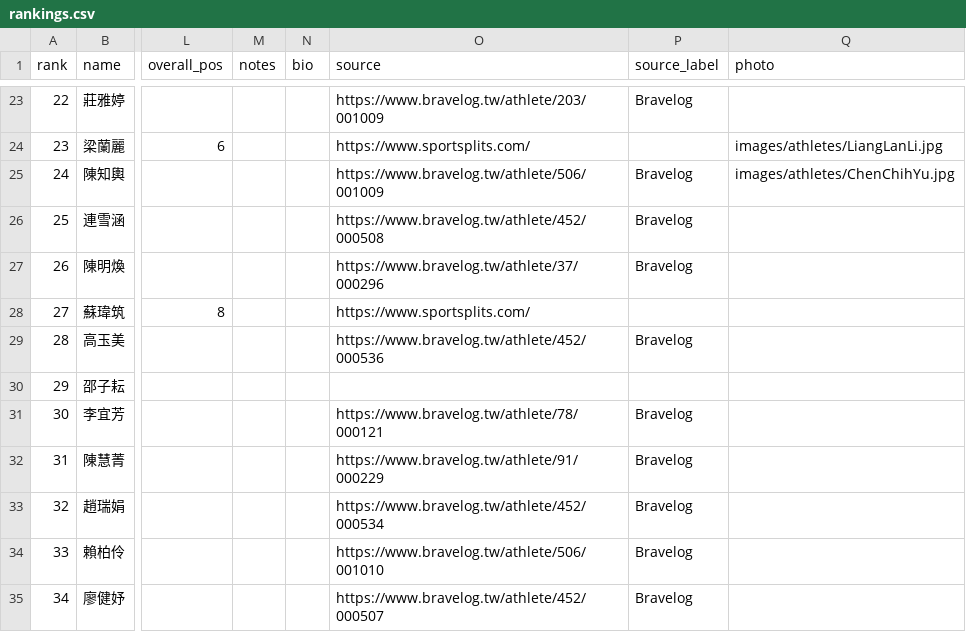
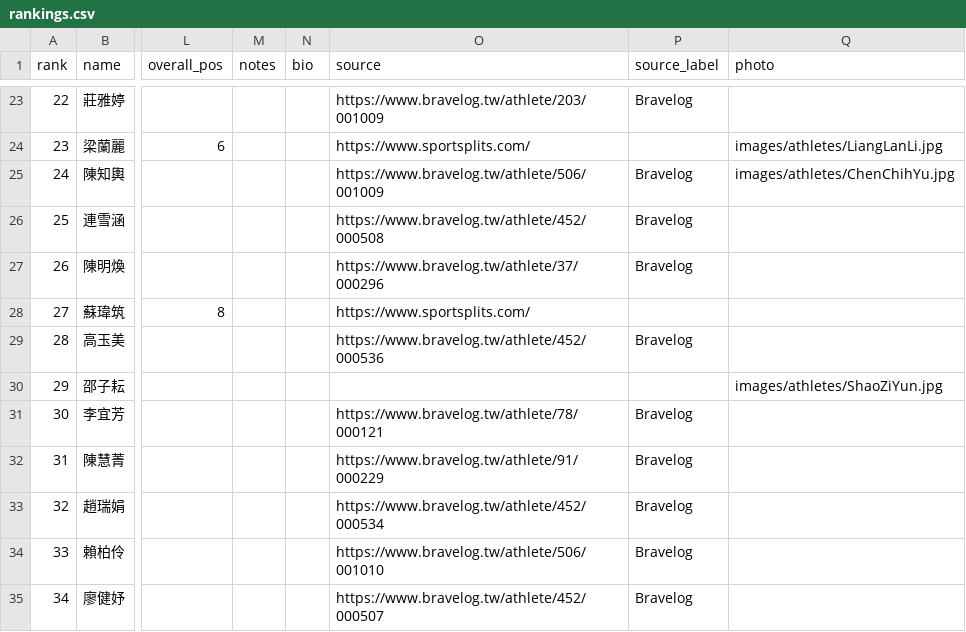
Before and after one commit to alan-1919/tri-ranking, a CSV file: rankings.csv, drawn as a sheet; only a part is shown, gaps mark what is left out; the diff names each change by its address in the sheet, - before the commit and + after, or states it on an @@ line.

Commit message:
後台更新：2026-05-31 23:48 by kobby0923-tw

```diff
--- a/rankings.csv
+++ b/rankings.csv
-Q30 (photo): (empty)
+Q30 (photo): images/athletes/ShaoZiYun.jpg
```
